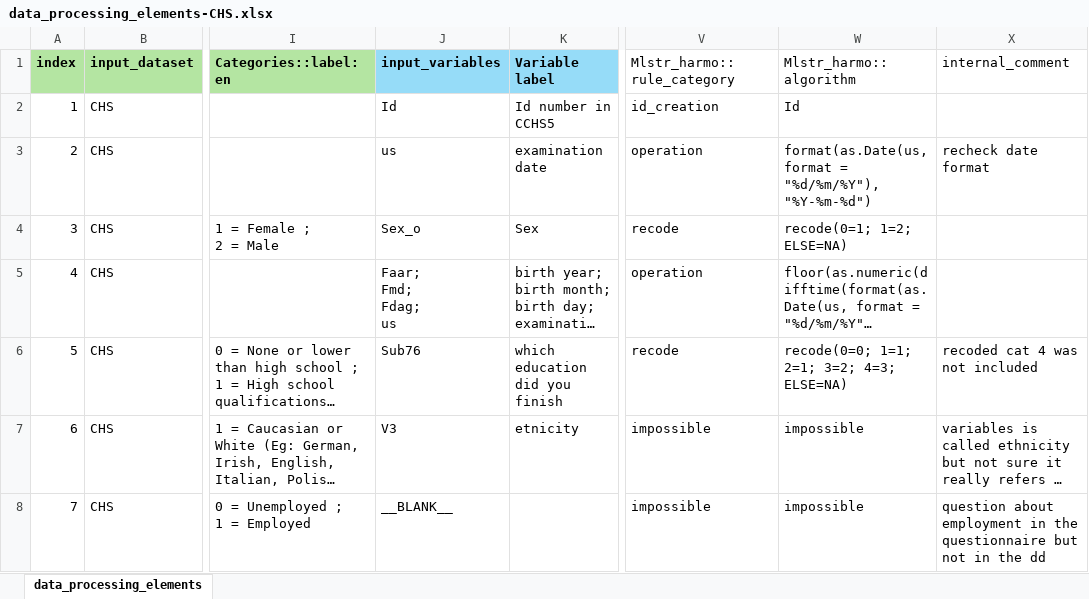
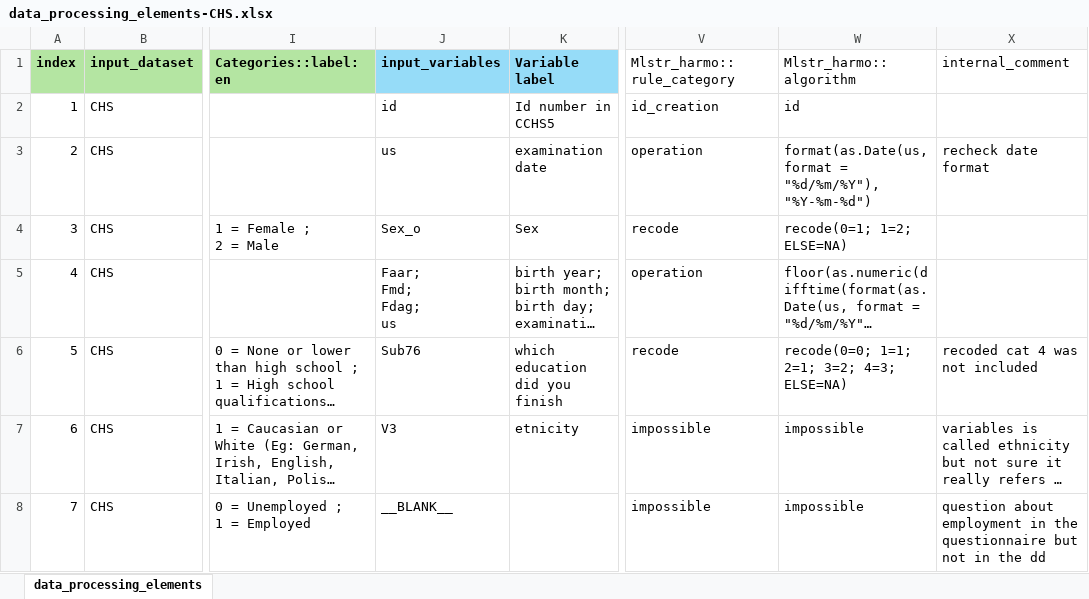
Before and after one commit to maelstrom-research/harmonization_ProPASS, an Excel workbook: data_processing_elements-CHS.xlsx, sheet data_processing_elements, drawn as a sheet; only a part is shown, gaps mark what is left out; long unchanged cells end in …; values as stored, in another font and other column widths than the file's, no borders; the diff names each change by its address in the sheet, - before the commit and + after, or states it on an @@ line.

Commit message:
correct id variable name

```diff
--- a/data_processing_elements-CHS.xlsx (sheet data_processing_elements)
+++ b/data_processing_elements-CHS.xlsx (sheet data_processing_elements)
-J2 (input_variables): Id
+J2 (input_variables): id
-W2 (Mlstr_harmo::algorithm): Id
+W2 (Mlstr_harmo::algorithm): id
```
